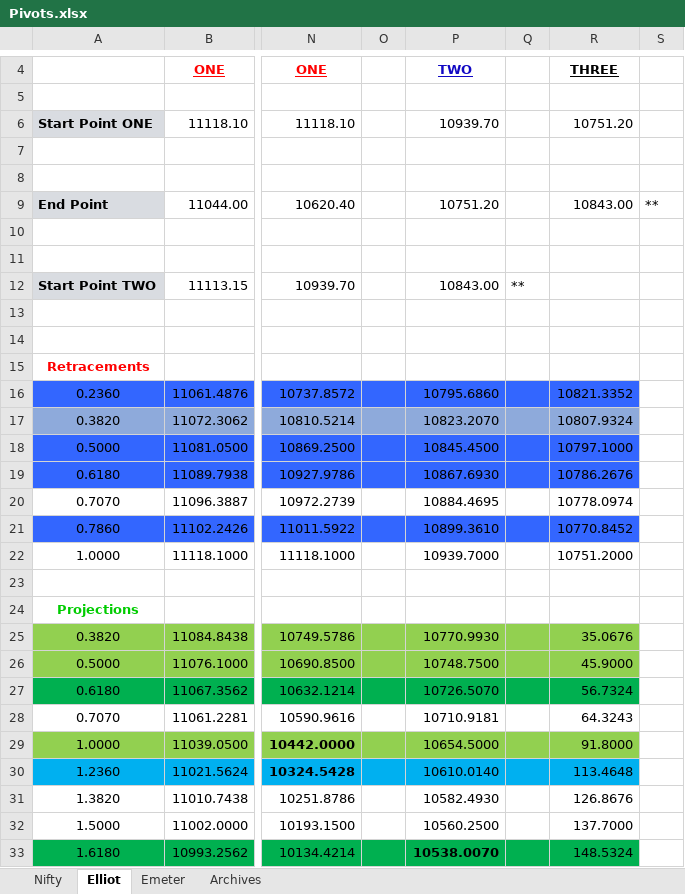
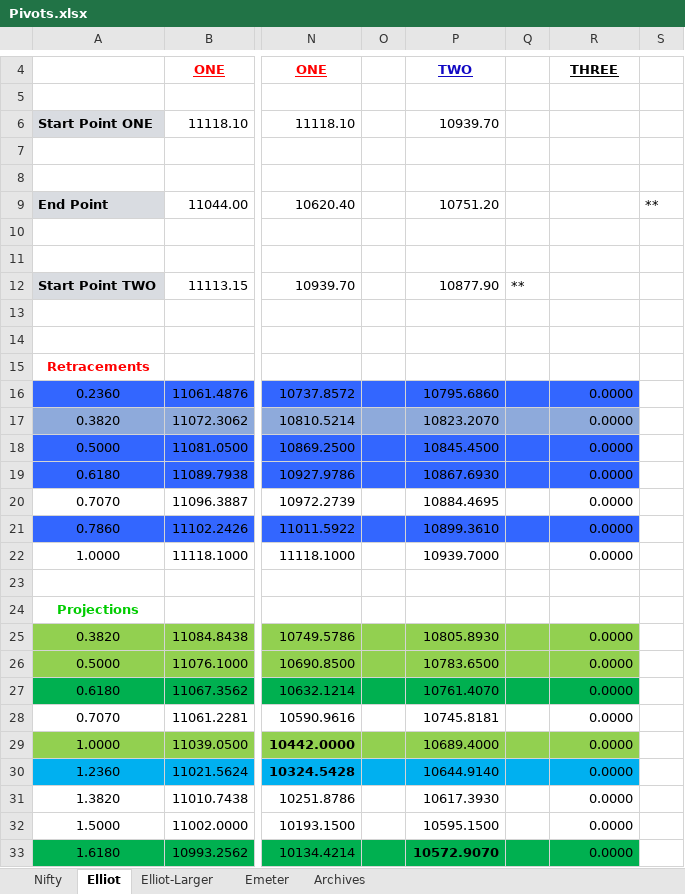
Before and after one commit to anbumaran/stocks, an Excel workbook: Pivots.xlsx, sheet Elliot, drawn as a sheet; only a part is shown, gaps mark what is left out; values as stored, in another font and other column widths than the file's, no borders; the diff covers the shown part only; the diff names each change by its address in the sheet, - before the commit and + after, or states it on an @@ line.

```diff
--- a/Pivots.xlsx (sheet Elliot)
+++ b/Pivots.xlsx (sheet Elliot)
+sheet tab: Elliot-Larger
-R6: 10751.20
+R6: (empty)
-R9: 10843.00
+R9: (empty)
-P12: 10843.00
+P12: 10877.90
-R16: 10821.3352
+R16: 0.0000
-R17: 10807.9324
+R17: 0.0000
-R18: 10797.1000
+R18: 0.0000
-R19: 10786.2676
+R19: 0.0000
-R20: 10778.0974
+R20: 0.0000
-R21: 10770.8452
+R21: 0.0000
-R22: 10751.2000
+R22: 0.0000
-P25: 10770.9930
+P25: 10805.8930
-R25: 35.0676
+R25: 0.0000
-P26: 10748.7500
+P26: 10783.6500
-R26: 45.9000
+R26: 0.0000
-P27: 10726.5070
+P27: 10761.4070
-R27: 56.7324
+R27: 0.0000
-P28: 10710.9181
+P28: 10745.8181
-R28: 64.3243
+R28: 0.0000
-P29: 10654.5000
+P29: 10689.4000
-R29: 91.8000
+R29: 0.0000
-P30: 10610.0140
+P30: 10644.9140
-R30: 113.4648
+R30: 0.0000
-P31: 10582.4930
+P31: 10617.3930
-R31: 126.8676
+R31: 0.0000
-P32: 10560.2500
+P32: 10595.1500
-R32: 137.7000
+R32: 0.0000
-P33: 10538.0070
+P33: 10572.9070
-R33: 148.5324
+R33: 0.0000
```
Also changed, not shown: 34 edited cells elsewhere in this sheet, sheet Nifty, sheet Archives, formulas that keep their value, hidden cells.
